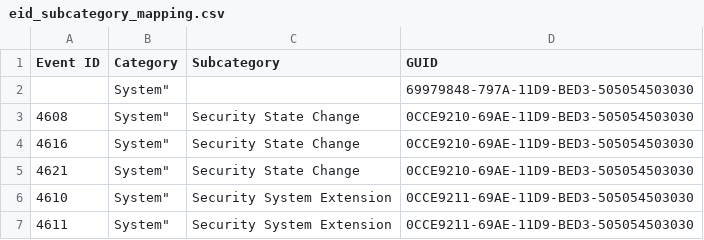
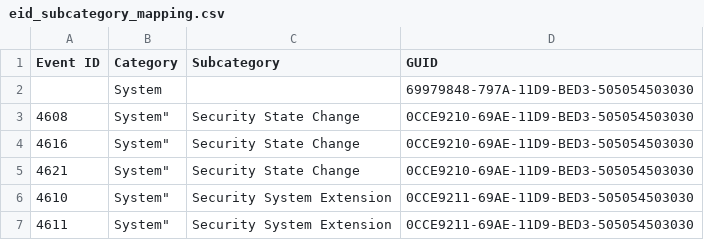
Before and after one commit to Yamato-Security/WELA, a CSV file: config/eid_subcategory_mapping.csv, drawn as a sheet; only a part is shown.

Commit message:
update

```diff
--- a/config/eid_subcategory_mapping.csv
+++ b/config/eid_subcategory_mapping.csv
@@ -1,3 +1,3 @@
 "Event ID","Category","Subcategory","GUID"
-"",System",,"69979848-797A-11D9-BED3-505054503030"
+"","System",,"69979848-797A-11D9-BED3-505054503030"
 "4608",System","Security State Change","0CCE9210-69AE-11D9-BED3-505054503030"
```
